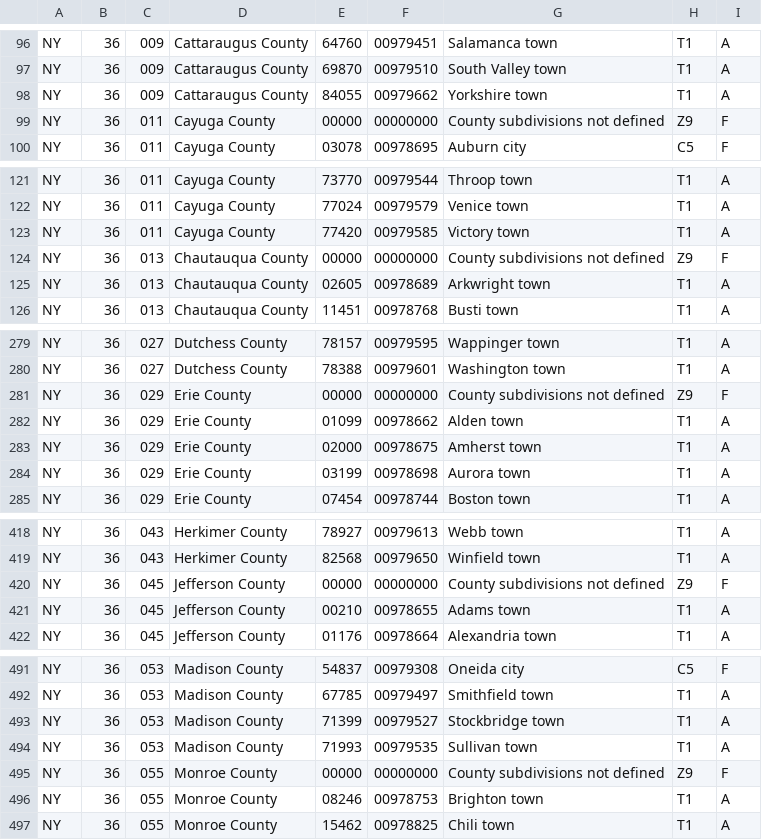
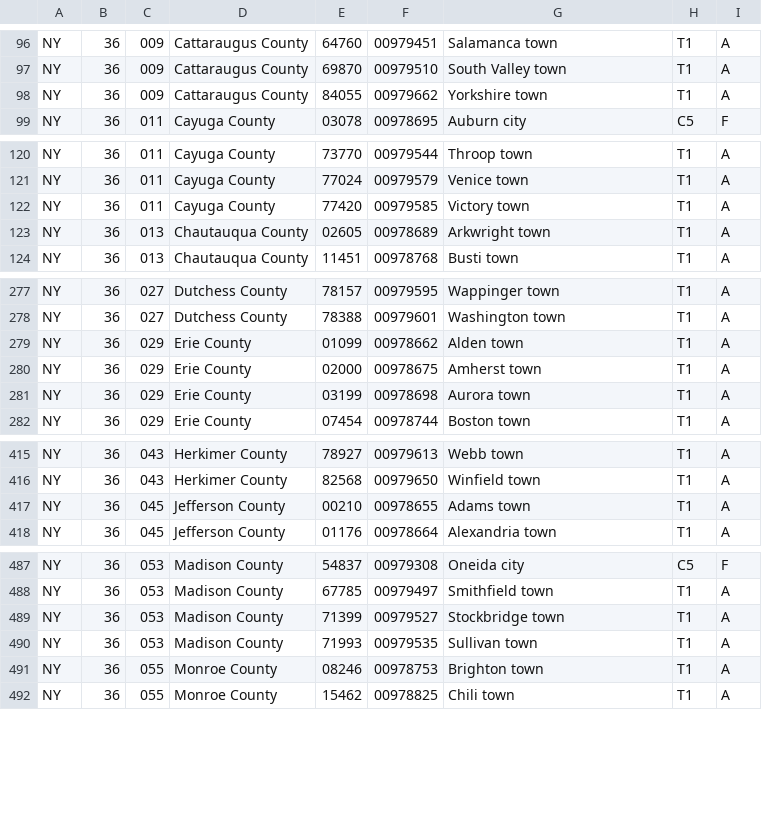
Before and after one commit to 3barroso/fips_lookup, a CSV file: source_data/subdivision/NY.csv, drawn as a sheet; only a part is shown, gaps mark what is left out; the diff covers the shown part only.

```diff
--- a/source_data/subdivision/NY.csv
+++ b/source_data/subdivision/NY.csv
@@ -98,3 +98,2 @@ NY,36,009,Cattaraugus County,69870,00979510,South Valley town,T1,A
 NY,36,009,Cattaraugus County,84055,00979662,Yorkshire town,T1,A
-NY,36,011,Cayuga County,00000,00000000,County subdivisions not defined,Z9,F
 NY,36,011,Cayuga County,03078,00978695,Auburn city,C5,F
@@ -123,3 +122,2 @@ NY,36,011,Cayuga County,77024,00979579,Venice town,T1,A
 NY,36,011,Cayuga County,77420,00979585,Victory town,T1,A
-NY,36,013,Chautauqua County,00000,00000000,County subdivisions not defined,Z9,F
 NY,36,013,Chautauqua County,02605,00978689,Arkwright town,T1,A
@@ -280,3 +278,2 @@ NY,36,027,Dutchess County,78157,00979595,Wappinger town,T1,A
 NY,36,027,Dutchess County,78388,00979601,Washington town,T1,A
-NY,36,029,Erie County,00000,00000000,County subdivisions not defined,Z9,F
 NY,36,029,Erie County,01099,00978662,Alden town,T1,A
@@ -419,3 +416,2 @@ NY,36,043,Herkimer County,78927,00979613,Webb town,T1,A
 NY,36,043,Herkimer County,82568,00979650,Winfield town,T1,A
-NY,36,045,Jefferson County,00000,00000000,County subdivisions not defined,Z9,F
 NY,36,045,Jefferson County,00210,00978655,Adams town,T1,A
@@ -494,3 +490,2 @@ NY,36,053,Madison County,71399,00979527,Stockbridge town,T1,A
 NY,36,053,Madison County,71993,00979535,Sullivan town,T1,A
-NY,36,055,Monroe County,00000,00000000,County subdivisions not defined,Z9,F
 NY,36,055,Monroe County,08246,00978753,Brighton town,T1,A
```
Also changed, not shown: 4 removed rows elsewhere in this file, source_data/subdivision/MA.csv, source_data/subdivision/MI.csv, 18 other files.
